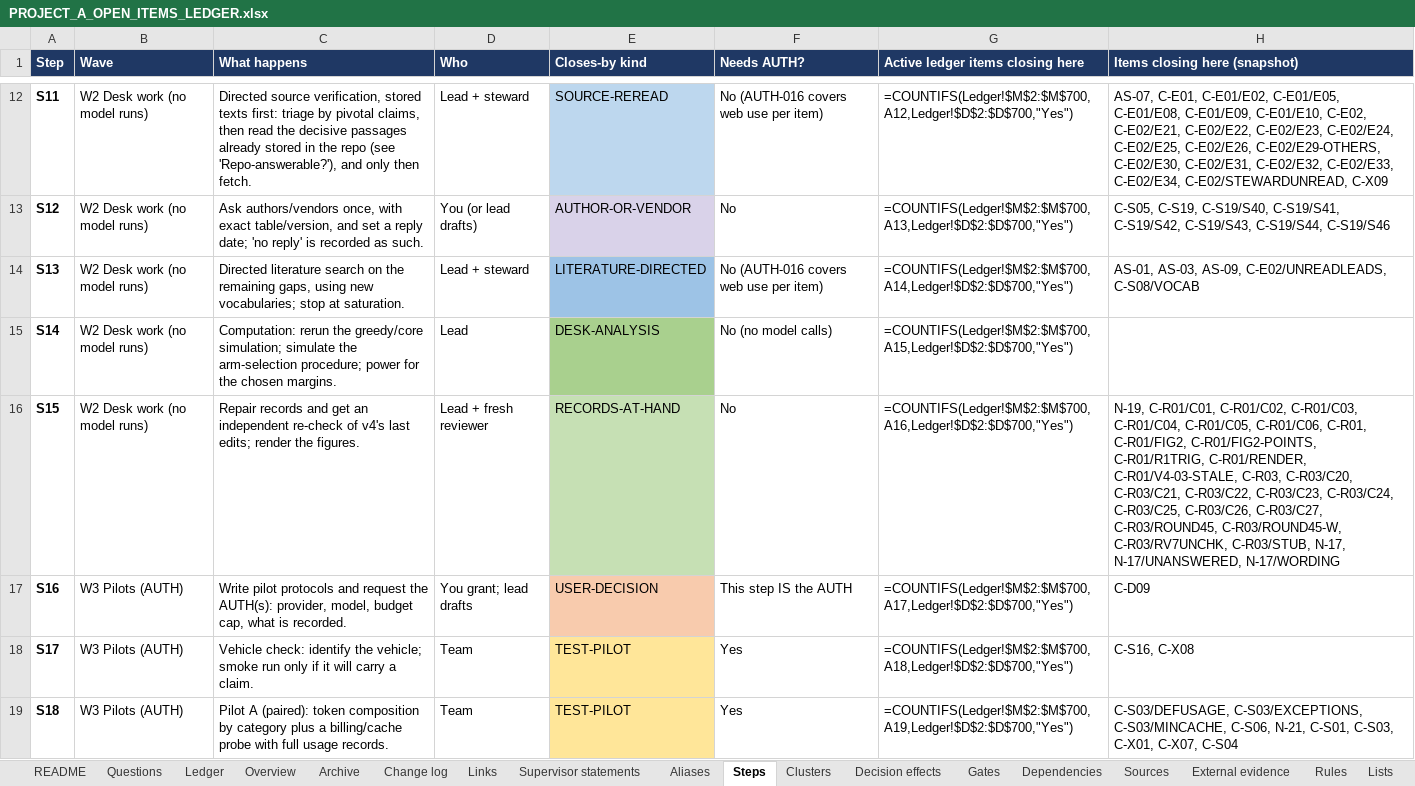
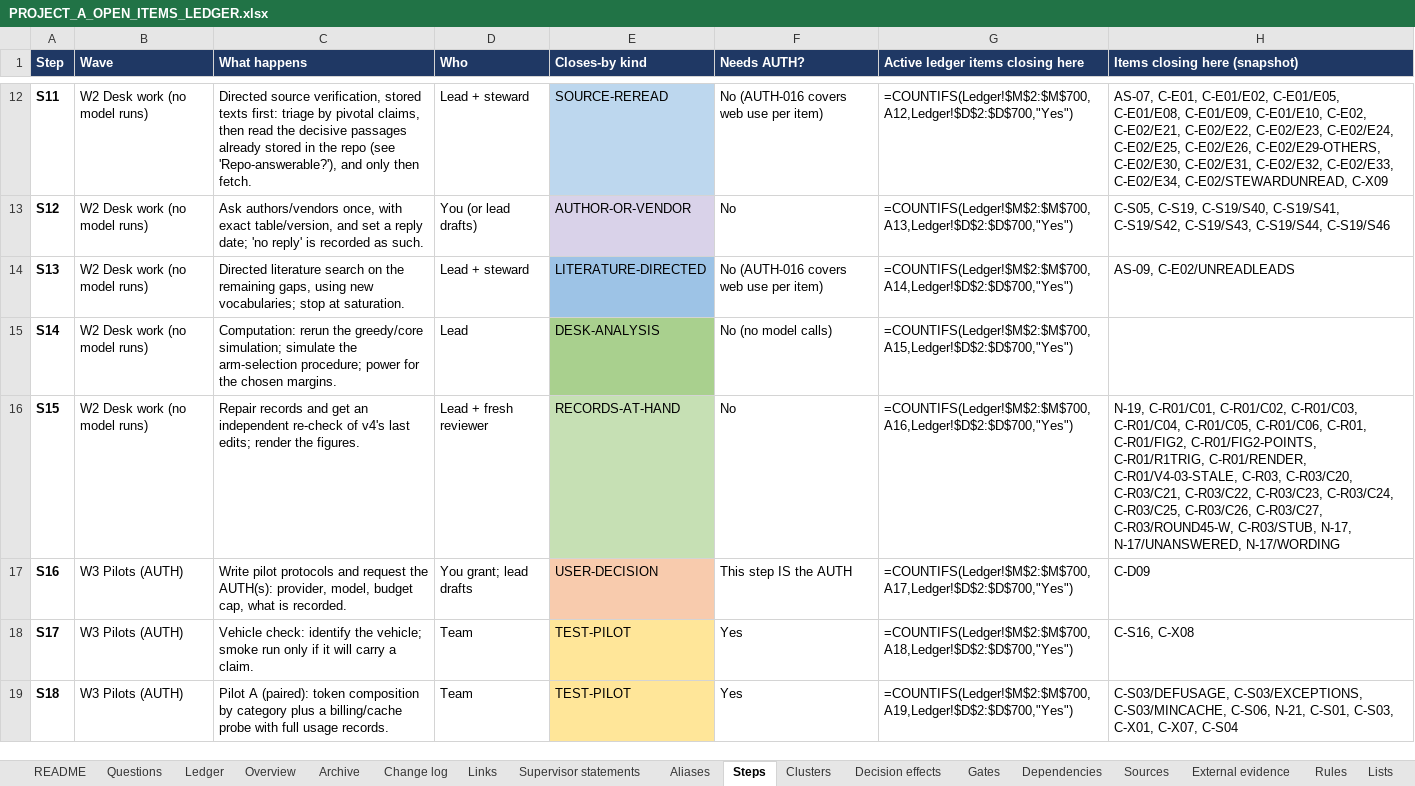
Before and after one commit to omarelansary/thesis-policy-design, an Excel workbook: design/ledger/PROJECT_A_OPEN_ITEMS_LEDGER.xlsx, sheet Steps, drawn as a sheet; only a part is shown, gaps mark what is left out; values as stored, in another font and other column widths than the file's, no borders; formulas without a stored value are shown as written; the diff names each change by its address in the sheet, - before the commit and + after, or states it on an @@ line.

```diff
--- a/design/ledger/PROJECT_A_OPEN_ITEMS_LEDGER.xlsx (sheet Steps)
+++ b/design/ledger/PROJECT_A_OPEN_ITEMS_LEDGER.xlsx (sheet Steps)
-H14 (Items closing here (snapshot)): AS-01, AS-03, AS-09, C-E02/UNREADLEADS, C-S08/VOCAB
+H14 (Items closing here (snapshot)): AS-09, C-E02/UNREADLEADS
-H16 (Items closing here (snapshot)): …C-R03/C26, C-R03/C27, C-R03/ROUND45, C-R03/ROUND45-W, C-R03/RV7UNCHK, C-R03/STUB, N-17,…
+H16 (Items closing here (snapshot)): …C-R03/C26, C-R03/C27, C-R03/ROUND45-W, C-R03/STUB, N-17,…
```
Also changed, not shown: sheet Ledger, sheet Change log, sheet Archive, sheet Gates, sheet README, 21 other files.
